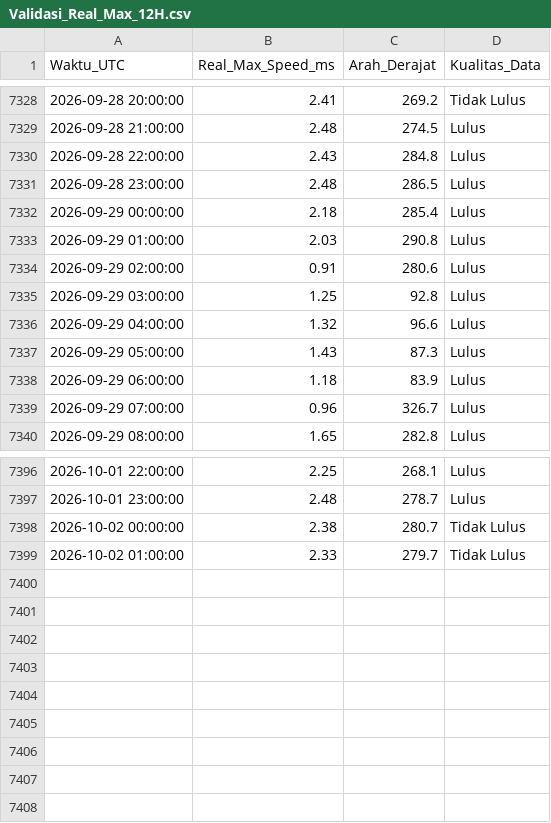
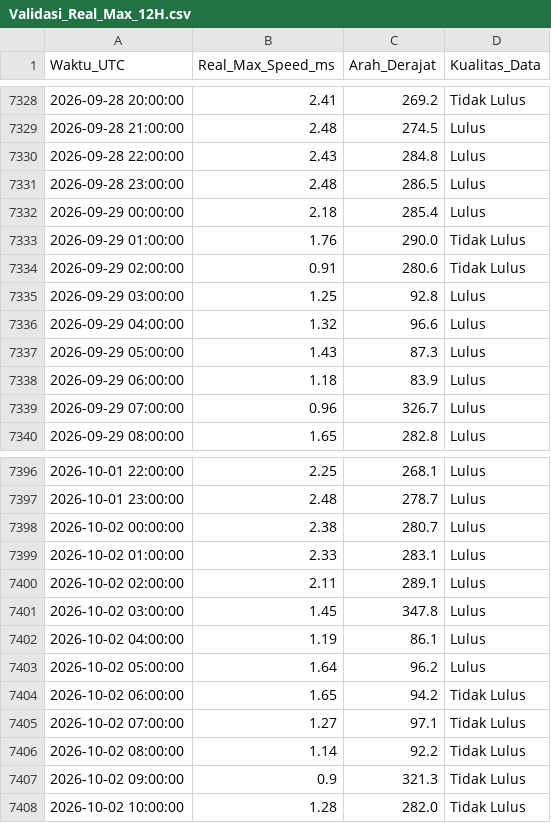
Before and after one commit to Umarhaidaralfaruq/MARLIN-Marine-Current-Intelligence-System, a CSV file: Hasil_Validasi/Validasi_Real_Max_12H.csv, drawn as a sheet; only a part is shown, gaps mark what is left out.

```diff
--- a/Hasil_Validasi/Validasi_Real_Max_12H.csv
+++ b/Hasil_Validasi/Validasi_Real_Max_12H.csv
@@ -7332,4 +7332,4 @@ Waktu_UTC,Real_Max_Speed_ms,Arah_Derajat,Kualitas_Data
 2026-09-29 00:00:00,2.18,285.4,Lulus
-2026-09-29 01:00:00,2.03,290.8,Lulus
-2026-09-29 02:00:00,0.91,280.6,Lulus
+2026-09-29 01:00:00,1.76,290.0,Tidak Lulus
+2026-09-29 02:00:00,0.91,280.6,Tidak Lulus
 2026-09-29 03:00:00,1.25,92.8,Lulus
@@ -7397,3 +7397,12 @@ Waktu_UTC,Real_Max_Speed_ms,Arah_Derajat,Kualitas_Data
 2026-10-01 23:00:00,2.48,278.7,Lulus
-2026-10-02 00:00:00,2.38,280.7,Tidak Lulus
-2026-10-02 01:00:00,2.33,279.7,Tidak Lulus
+2026-10-02 00:00:00,2.38,280.7,Lulus
+2026-10-02 01:00:00,2.33,283.1,Lulus
+2026-10-02 02:00:00,2.11,289.1,Lulus
+2026-10-02 03:00:00,1.45,347.8,Lulus
+2026-10-02 04:00:00,1.19,86.1,Lulus
+2026-10-02 05:00:00,1.64,96.2,Lulus
+2026-10-02 06:00:00,1.65,94.2,Tidak Lulus
+2026-10-02 07:00:00,1.27,97.1,Tidak Lulus
+2026-10-02 08:00:00,1.14,92.2,Tidak Lulus
+2026-10-02 09:00:00,0.9,321.3,Tidak Lulus
+2026-10-02 10:00:00,1.28,282.0,Tidak Lulus
```
Also changed, not shown: 1 other file.
